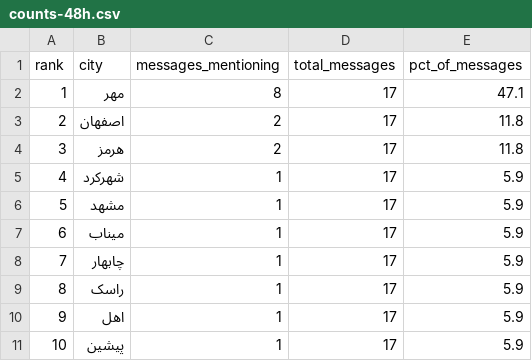
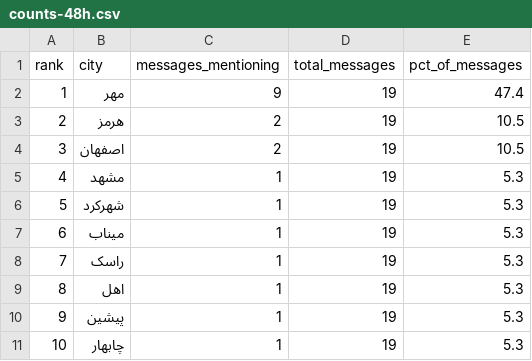
Before and after one commit to Baggiest/ZADAN, a CSV file: public/sample/counts-48h.csv, drawn as a sheet.

```diff
--- a/public/sample/counts-48h.csv
+++ b/public/sample/counts-48h.csv
@@ -1,11 +1,11 @@
 rank,city,messages_mentioning,total_messages,pct_of_messages
-1,مهر,8,17,47.1
-2,اصفهان,2,17,11.8
-3,هرمز,2,17,11.8
-4,شهرکرد,1,17,5.9
-5,مشهد,1,17,5.9
-6,میناب,1,17,5.9
-7,چابهار,1,17,5.9
-8,راسک,1,17,5.9
-9,اهل,1,17,5.9
-10,پیشین,1,17,5.9
+1,مهر,9,19,47.4
+2,هرمز,2,19,10.5
+3,اصفهان,2,19,10.5
+4,مشهد,1,19,5.3
+5,شهرکرد,1,19,5.3
+6,میناب,1,19,5.3
+7,راسک,1,19,5.3
+8,اهل,1,19,5.3
+9,پیشین,1,19,5.3
+10,چابهار,1,19,5.3
```
Also changed, not shown: public/sample/counts-72h.csv, 2 other files.
